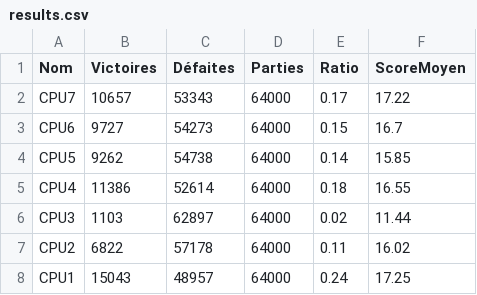
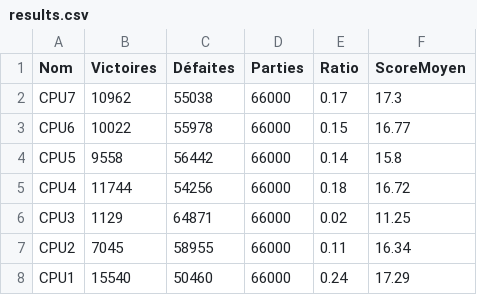
Before and after one commit to Supervinh/PNS-projet-Citadelles-21-22, a CSV file: src/main/resources/save/results.csv, drawn as a sheet; the diff names each change by its address in the sheet, - before the commit and + after, or states it on an @@ line.

```diff
--- a/src/main/resources/save/results.csv
+++ b/src/main/resources/save/results.csv
-B2 (Victoires): 10657
+B2 (Victoires): 10962
-C2 (Défaites): 53343
+C2 (Défaites): 55038
-D2:D8 (Parties): 64000
+D2:D8 (Parties): 66000
-F2 (ScoreMoyen): 17.22
+F2 (ScoreMoyen): 17.3
-B3 (Victoires): 9727
+B3 (Victoires): 10022
-C3 (Défaites): 54273
+C3 (Défaites): 55978
-F3 (ScoreMoyen): 16.7
+F3 (ScoreMoyen): 16.77
-B4 (Victoires): 9262
+B4 (Victoires): 9558
-C4 (Défaites): 54738
+C4 (Défaites): 56442
-F4 (ScoreMoyen): 15.85
+F4 (ScoreMoyen): 15.8
-B5 (Victoires): 11386
+B5 (Victoires): 11744
-C5 (Défaites): 52614
+C5 (Défaites): 54256
-F5 (ScoreMoyen): 16.55
+F5 (ScoreMoyen): 16.72
-B6 (Victoires): 1103
+B6 (Victoires): 1129
-C6 (Défaites): 62897
+C6 (Défaites): 64871
-F6 (ScoreMoyen): 11.44
+F6 (ScoreMoyen): 11.25
-B7 (Victoires): 6822
+B7 (Victoires): 7045
-C7 (Défaites): 57178
+C7 (Défaites): 58955
-F7 (ScoreMoyen): 16.02
+F7 (ScoreMoyen): 16.34
-B8 (Victoires): 15043
+B8 (Victoires): 15540
-C8 (Défaites): 48957
+C8 (Défaites): 50460
-F8 (ScoreMoyen): 17.25
+F8 (ScoreMoyen): 17.29
```
Also changed, not shown: 23 other files.
